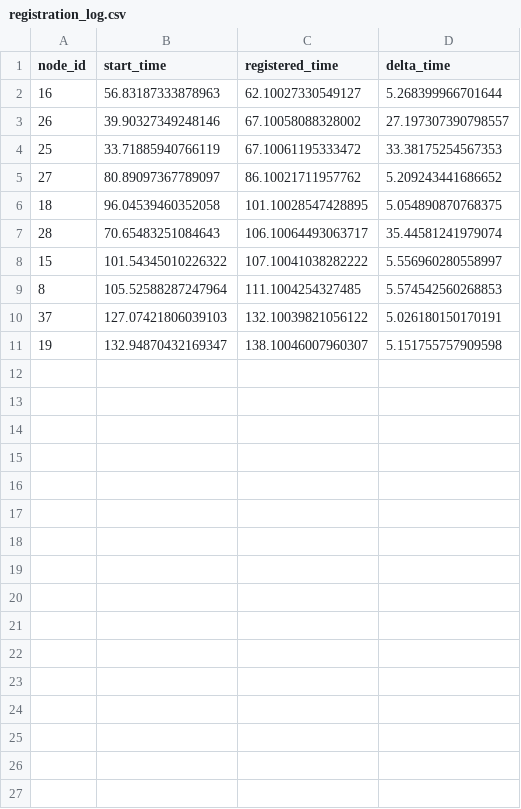
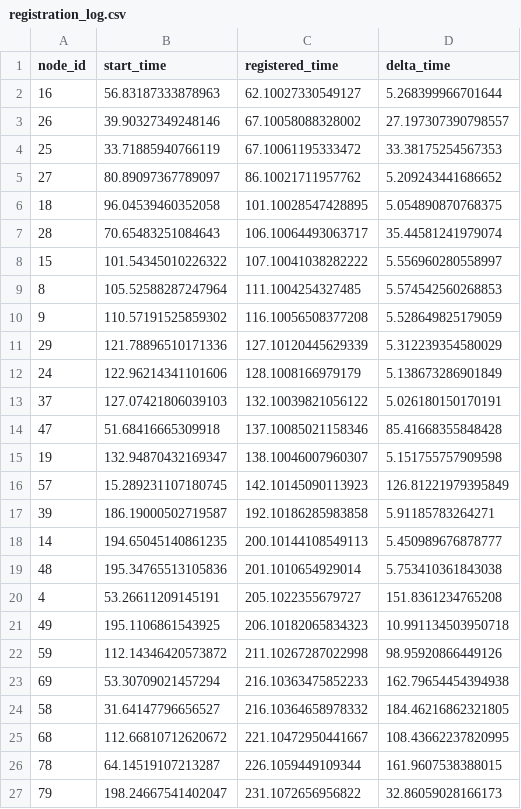
Before and after one commit to ty-runner/WirelessSensorNetworkSim, a CSV file: registration_log.csv, drawn as a sheet.

```diff
--- a/registration_log.csv
+++ b/registration_log.csv
@@ -9,3 +9,19 @@ node_id,start_time,registered_time,delta_time
 8,105.52588287247964,111.1004254327485,5.574542560268853
+9,110.57191525859302,116.10056508377208,5.528649825179059
+29,121.78896510171336,127.10120445629339,5.312239354580029
+24,122.96214341101606,128.1008166979179,5.138673286901849
 37,127.07421806039103,132.10039821056122,5.026180150170191
+47,51.68416665309918,137.10085021158346,85.41668355848428
 19,132.94870432169347,138.10046007960307,5.151755757909598
+57,15.289231107180745,142.10145090113923,126.81221979395849
+39,186.19000502719587,192.10186285983858,5.91185783264271
+14,194.65045140861235,200.10144108549113,5.450989676878777
+48,195.34765513105836,201.1010654929014,5.753410361843038
+4,53.26611209145191,205.1022355679727,151.8361234765208
+49,195.1106861543925,206.10182065834323,10.991134503950718
+59,112.14346420573872,211.10267287022998,98.95920866449126
+69,53.30709021457294,216.10363475852233,162.79654454394938
+58,31.64147796656527,216.10364658978332,184.46216862321805
+68,112.66810712620672,221.10472950441667,108.43662237820995
+78,64.14519107213287,226.1059449109344,161.9607538388015
+79,198.24667541402047,231.1072656956822,32.86059028166173
```
Also changed, not shown: neighbor_distances.csv, 3 other files.
